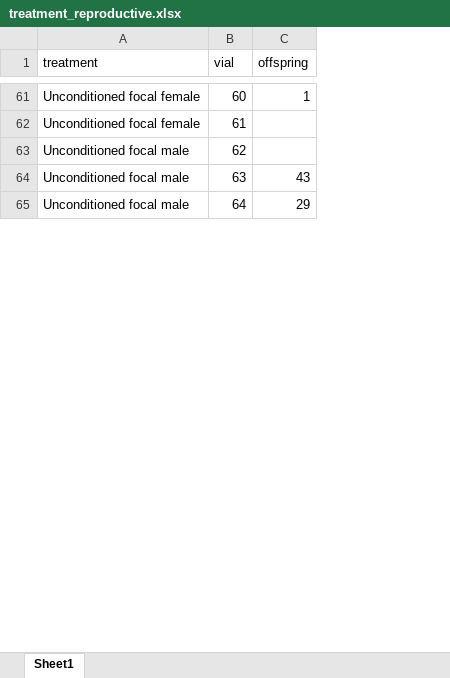
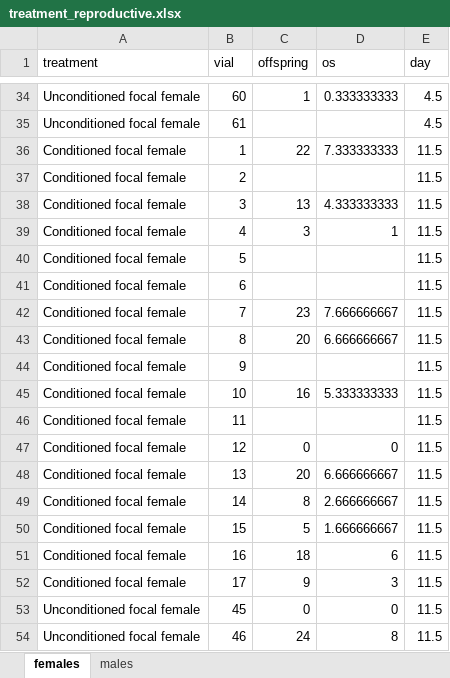
Before and after one commit to katherinemillar02/microbial-impacts-on-dietary-choice-in-drosophila-melanogaster, an Excel workbook: data/fitness_development/treatment_reproductive.xlsx, sheet females, drawn as a sheet; only a part is shown, gaps mark what is left out; values as stored, in another font and other column widths than the file's, no borders; removed rows and columns are numbered as before the commit, all else as after; the diff covers the shown part only; the diff names each change by its address in the sheet, - before the commit and + after, or states it on an @@ line.

```diff
--- a/data/fitness_development/treatment_reproductive.xlsx (sheet females)
+++ b/data/fitness_development/treatment_reproductive.xlsx (sheet females)
-sheet tab: Sheet1
+sheet tab: females
+sheet tab: males
+column D (os), row 34: 0.333333333
+column E (day), rows 34-35: 4.5 | 4.5
-row 63: Unconditioned focal male | 62
-row 64: Unconditioned focal male | 63 | 43
-row 65: Unconditioned focal male | 64 | 29
+row 36: Conditioned focal female | 1 | 22 | 7.333333333 | 11.5
+row 37: Conditioned focal female | 2 |  |  | 11.5
+row 38: Conditioned focal female | 3 | 13 | 4.333333333 | 11.5
+row 39: Conditioned focal female | 4 | 3 | 1 | 11.5
+row 40: Conditioned focal female | 5 |  |  | 11.5
+row 41: Conditioned focal female | 6 |  |  | 11.5
+row 42: Conditioned focal female | 7 | 23 | 7.666666667 | 11.5
+row 43: Conditioned focal female | 8 | 20 | 6.666666667 | 11.5
+row 44: Conditioned focal female | 9 |  |  | 11.5
+row 45: Conditioned focal female | 10 | 16 | 5.333333333 | 11.5
+row 46: Conditioned focal female | 11 |  |  | 11.5
+row 47: Conditioned focal female | 12 | 0 | 0 | 11.5
+row 48: Conditioned focal female | 13 | 20 | 6.666666667 | 11.5
+row 49: Conditioned focal female | 14 | 8 | 2.666666667 | 11.5
+row 50: Conditioned focal female | 15 | 5 | 1.666666667 | 11.5
+row 51: Conditioned focal female | 16 | 18 | 6 | 11.5
+row 52: Conditioned focal female | 17 | 9 | 3 | 11.5
+row 53: Unconditioned focal female | 45 | 0 | 0 | 11.5
+row 54: Unconditioned focal female | 46 | 24 | 8 | 11.5
```
Also changed, not shown: 47 added rows, 48 removed rows and 4 edited cells elsewhere in this sheet, 1 other file.
